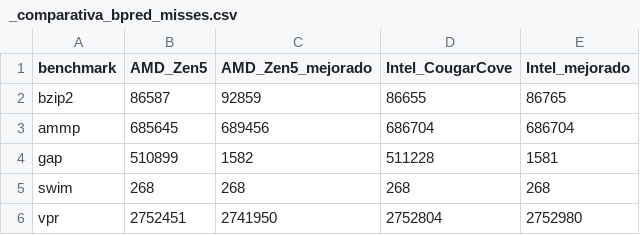
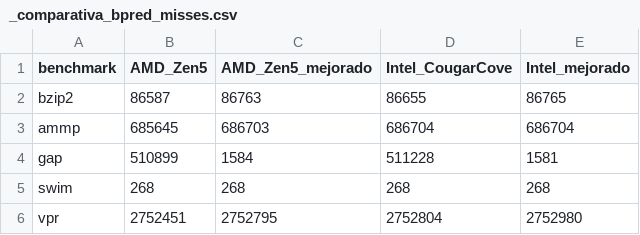
Before and after one commit to 101001101b/AC-P1, a CSV file: results/_comparativa/_comparativa_bpred_misses.csv, drawn as a sheet.

```diff
--- a/results/_comparativa/_comparativa_bpred_misses.csv
+++ b/results/_comparativa/_comparativa_bpred_misses.csv
@@ -1,6 +1,6 @@
 benchmark,AMD_Zen5,AMD_Zen5_mejorado,Intel_CougarCove,Intel_mejorado
-bzip2,86587,92859,86655,86765
-ammp,685645,689456,686704,686704
-gap,510899,1582,511228,1581
+bzip2,86587,86763,86655,86765
+ammp,685645,686703,686704,686704
+gap,510899,1584,511228,1581
 swim,268,268,268,268
-vpr,2752451,2741950,2752804,2752980
+vpr,2752451,2752795,2752804,2752980
```
Also changed, not shown: results/_comparativa/_comparativa_CPI.csv, results/_comparativa/_comparativa_IPC.csv, 37 other files.
